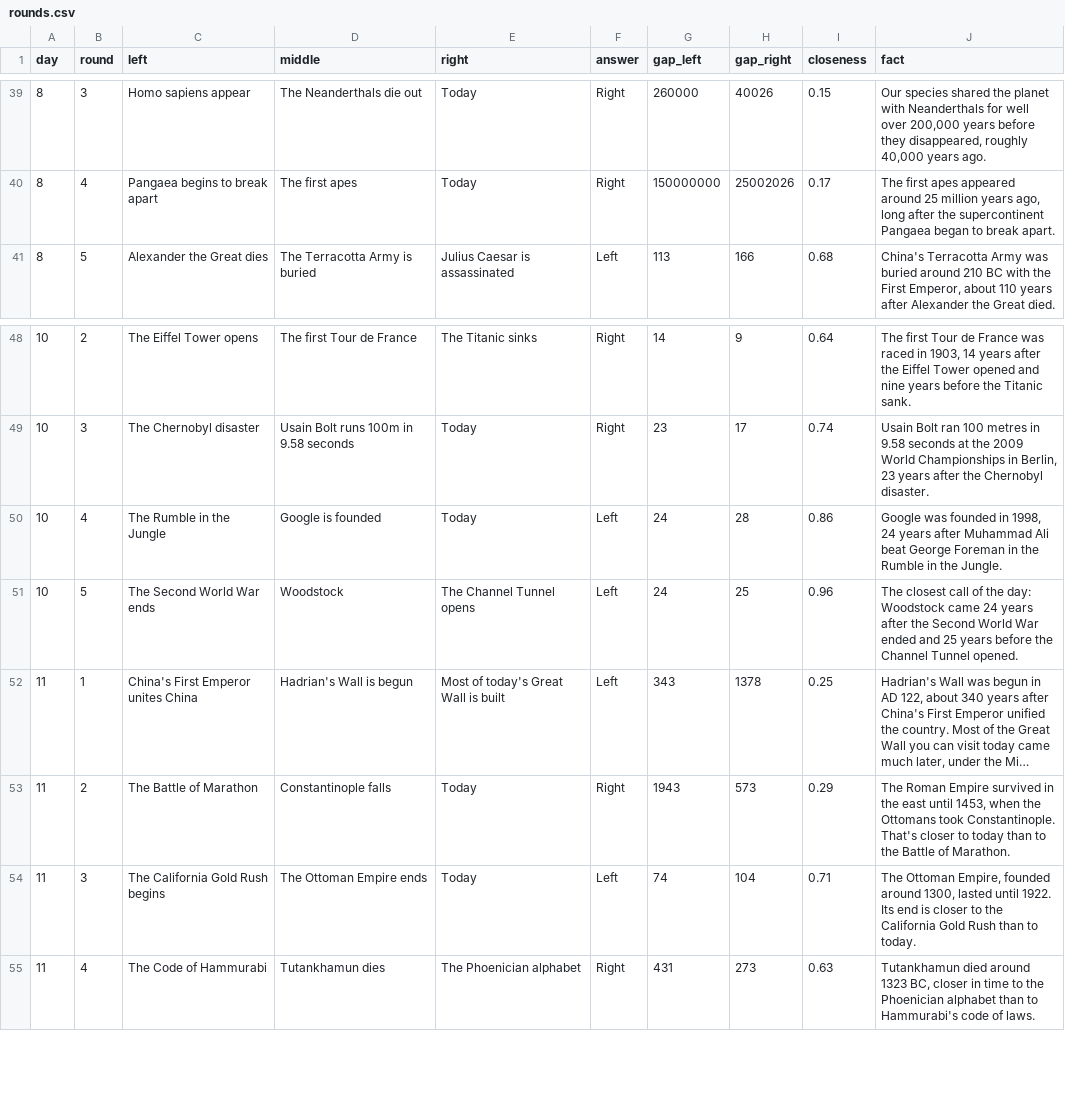
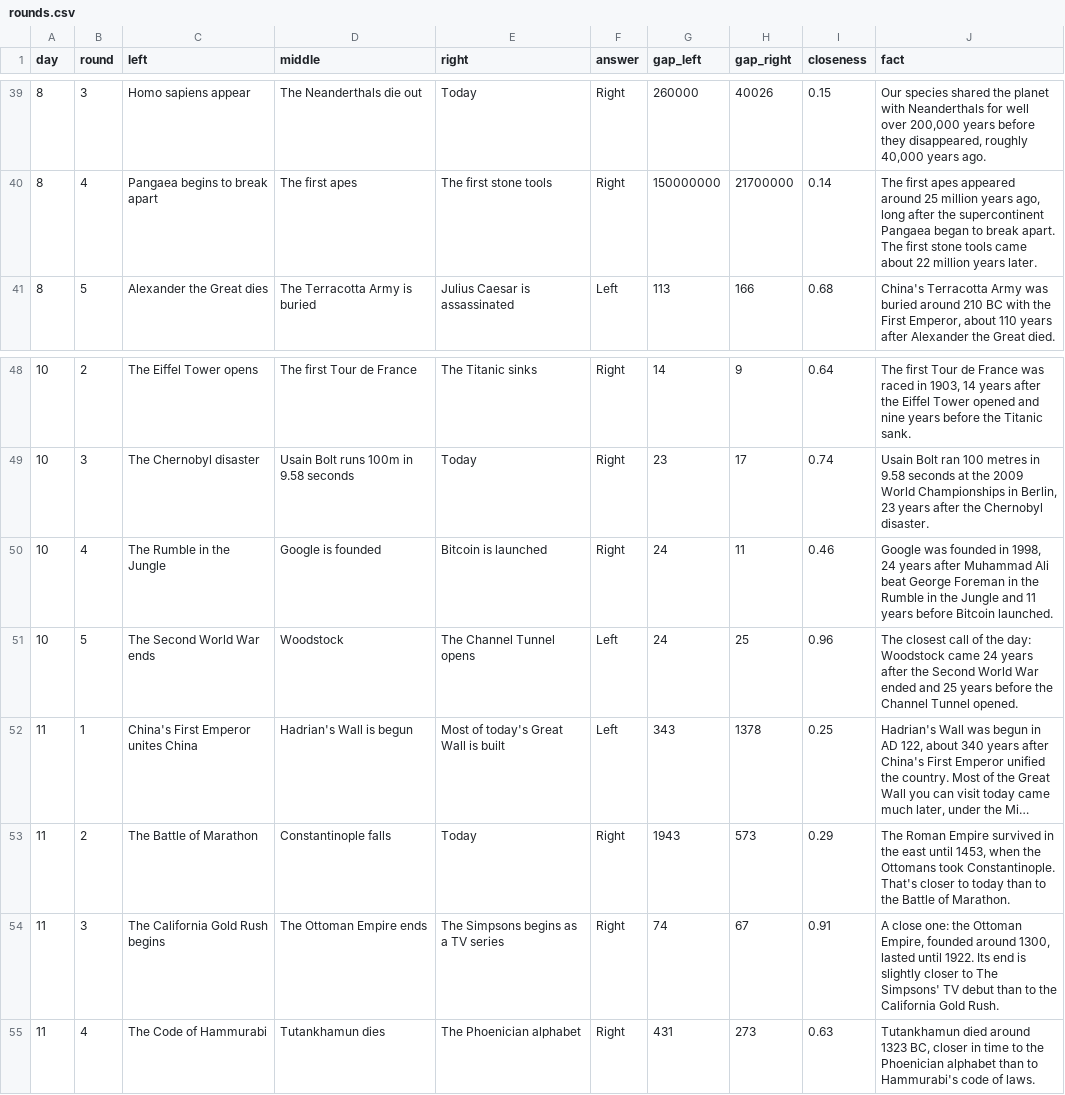
Before and after one commit to seanmillar25-a11y/closer, a CSV file: data/rounds.csv, drawn as a sheet; only a part is shown, gaps mark what is left out; long unchanged cells end in …; the diff covers the shown part only.

```diff
--- a/data/rounds.csv
+++ b/data/rounds.csv
@@ -39,3 +39,3 @@ day,round,left,middle,right,answer,gap_left,gap_right,closeness,fact
 8,3,Homo sapiens appear,The Neanderthals die out,Today,Right,260000,40026,0.15,"Our species shared the planet with Neanderthals for well over 200,000 years before they disappeared, roughly 40,000 years ago."
-8,4,Pangaea begins to break apart,The first apes,Today,Right,150000000,25002026,0.17,"The first apes appeared around 25 million years ago, long after the supercontinent Pangaea began to break apart."
+8,4,Pangaea begins to break apart,The first apes,The first stone tools,Right,150000000,21700000,0.14,"The first apes appeared around 25 million years ago, long after the supercontinent Pangaea began to break apart. The first stone tools came about 22 million years later."
 8,5,Alexander the Great dies,The Terracotta Army is buried,Julius Caesar is assassinated,Left,113,166,0.68,"China's Terracotta Army was buried around 210 BC with the First Emperor, about 110 years after Alexander the Great died."
@@ -49,3 +49,3 @@ day,round,left,middle,right,answer,gap_left,gap_right,closeness,fact
 10,3,The Chernobyl disaster,Usain Bolt runs 100m in 9.58 seconds,Today,Right,23,17,0.74,"Usain Bolt ran 100 metres in 9.58 seconds at the 2009 World Championships in Berlin, 23 years after the Chernobyl disaster."
-10,4,The Rumble in the Jungle,Google is founded,Today,Left,24,28,0.86,"Google was founded in 1998, 24 years after Muhammad Ali beat George Foreman in the Rumble in the Jungle."
+10,4,The Rumble in the Jungle,Google is founded,Bitcoin is launched,Right,24,11,0.46,"Google was founded in 1998, 24 years after Muhammad Ali beat George Foreman in the Rumble in the Jungle and 11 years before Bitcoin launched."
 10,5,The Second World War ends,Woodstock,The Channel Tunnel opens,Left,24,25,0.96,The closest call of the day: Woodstock came 24 years after the Second World War ended and 25 years before the Channel Tunnel opened.
@@ -53,3 +53,3 @@ day,round,left,middle,right,answer,gap_left,gap_right,closeness,fact
 11,2,The Battle of Marathon,Constantinople falls,Today,Right,1943,573,0.29,"The Roman Empire survived in the east until 1453, when the Ottomans took Constantinople. That's closer to today than to the Battle of Marathon."
-11,3,The California Gold Rush begins,The Ottoman Empire ends,Today,Left,74,104,0.71,"The Ottoman Empire, founded around 1300, lasted until 1922. Its end is closer to the California Gold Rush than to today."
+11,3,The California Gold Rush begins,The Ottoman Empire ends,The Simpsons begins as a TV series,Right,74,67,0.91,"A close one: the Ottoman Empire, founded around 1300, lasted until 1922. Its end is slightly closer to The Simpsons' TV debut than to the California Gold Rush."
 11,4,The Code of Hammurabi,Tutankhamun dies,The Phoenician alphabet,Right,431,273,0.63,"Tutankhamun died around 1323 BC, closer in time to the Phoenician alphabet than to Hammurabi's code of laws."
```
Also changed, not shown: 68 edited cells elsewhere in this file, data/events.csv, 3 other files.
